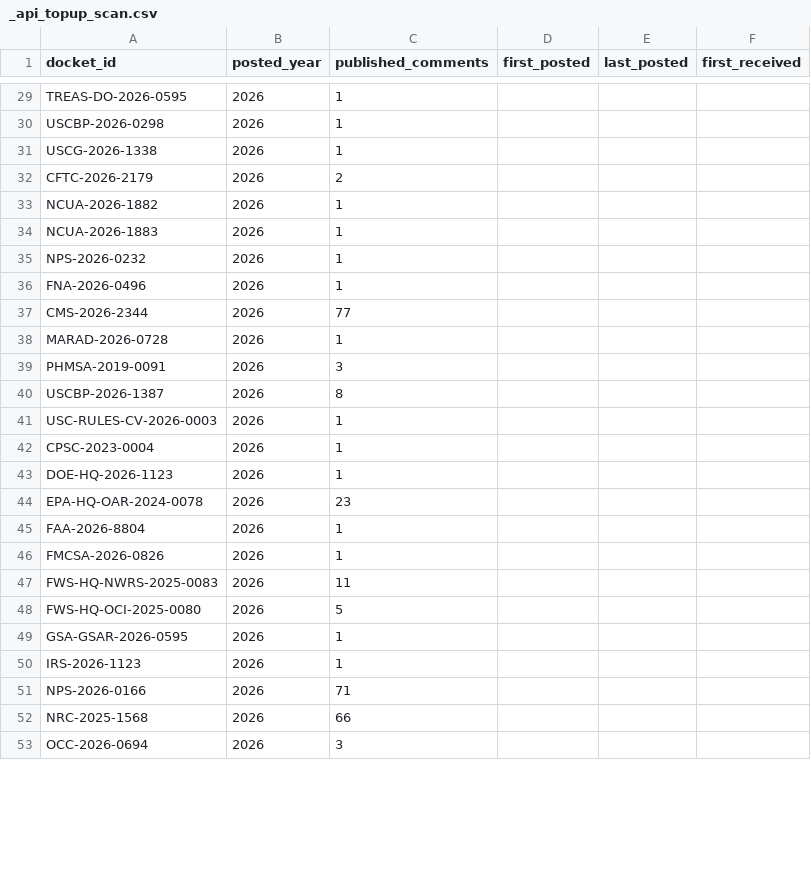
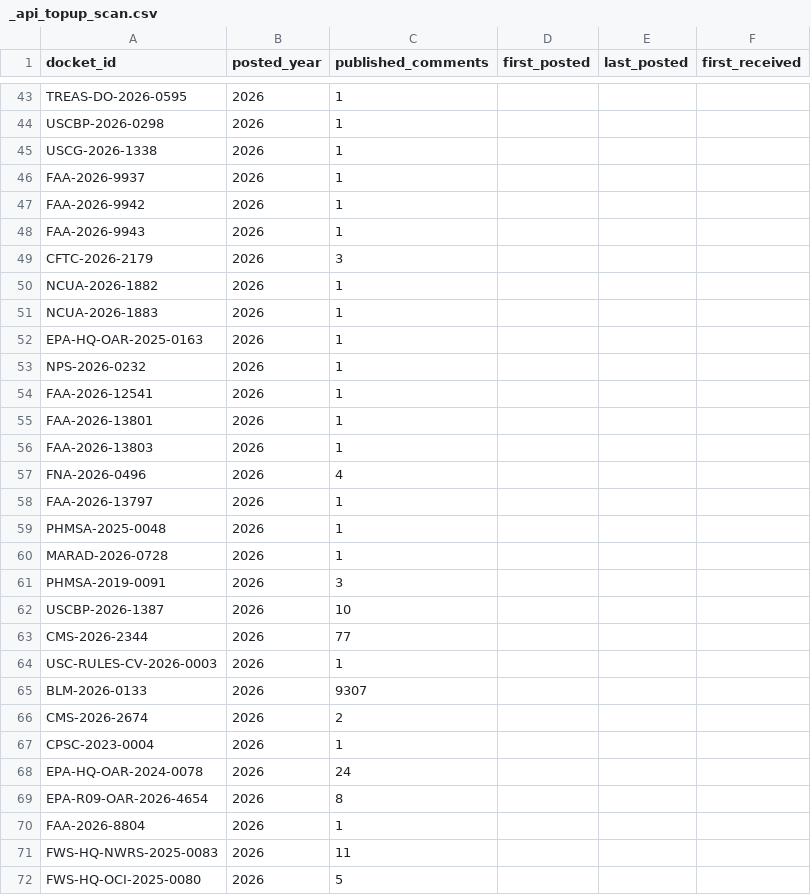
Before and after one commit to cmarcum/TrendsInRulemaking, a CSV file: data/_api_topup_scan.csv, drawn as a sheet; only a part is shown, gaps mark what is left out; the shorter side is filled out with more unchanged rows; the diff covers the shown part only.

```diff
--- a/data/_api_topup_scan.csv
+++ b/data/_api_topup_scan.csv
@@ -31,17 +45,27 @@ USCBP-2026-0298,2026,1,,,
 USCG-2026-1338,2026,1,,,
-CFTC-2026-2179,2026,2,,,
+FAA-2026-9937,2026,1,,,
+FAA-2026-9942,2026,1,,,
+FAA-2026-9943,2026,1,,,
+CFTC-2026-2179,2026,3,,,
 NCUA-2026-1882,2026,1,,,
 NCUA-2026-1883,2026,1,,,
+EPA-HQ-OAR-2025-0163,2026,1,,,
 NPS-2026-0232,2026,1,,,
-FNA-2026-0496,2026,1,,,
-CMS-2026-2344,2026,77,,,
+FAA-2026-12541,2026,1,,,
+FAA-2026-13801,2026,1,,,
+FAA-2026-13803,2026,1,,,
+FNA-2026-0496,2026,4,,,
+FAA-2026-13797,2026,1,,,
+PHMSA-2025-0048,2026,1,,,
 MARAD-2026-0728,2026,1,,,
 PHMSA-2019-0091,2026,3,,,
-USCBP-2026-1387,2026,8,,,
+USCBP-2026-1387,2026,10,,,
+CMS-2026-2344,2026,77,,,
 USC-RULES-CV-2026-0003,2026,1,,,
+BLM-2026-0133,2026,9307,,,
+CMS-2026-2674,2026,2,,,
 CPSC-2023-0004,2026,1,,,
-DOE-HQ-2026-1123,2026,1,,,
-EPA-HQ-OAR-2024-0078,2026,23,,,
+EPA-HQ-OAR-2024-0078,2026,24,,,
+EPA-R09-OAR-2026-4654,2026,8,,,
 FAA-2026-8804,2026,1,,,
-FMCSA-2026-0826,2026,1,,,
 FWS-HQ-NWRS-2025-0083,2026,11,,,
```
Also changed, not shown: 14 added rows, 2 removed rows, 1 moved row and 10 edited cells elsewhere in this file, data/_open_dockets.csv, data/_topup_dockets.csv, 1 other file.
